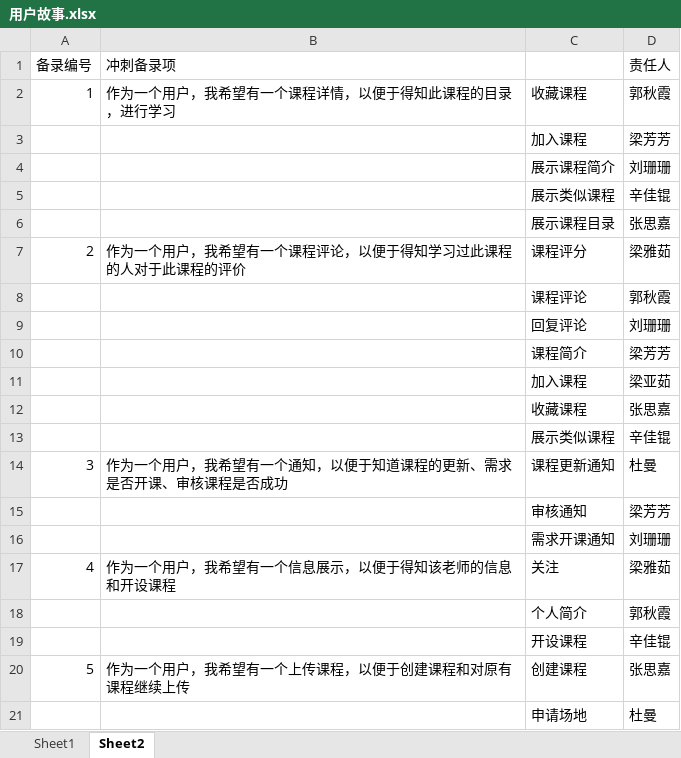
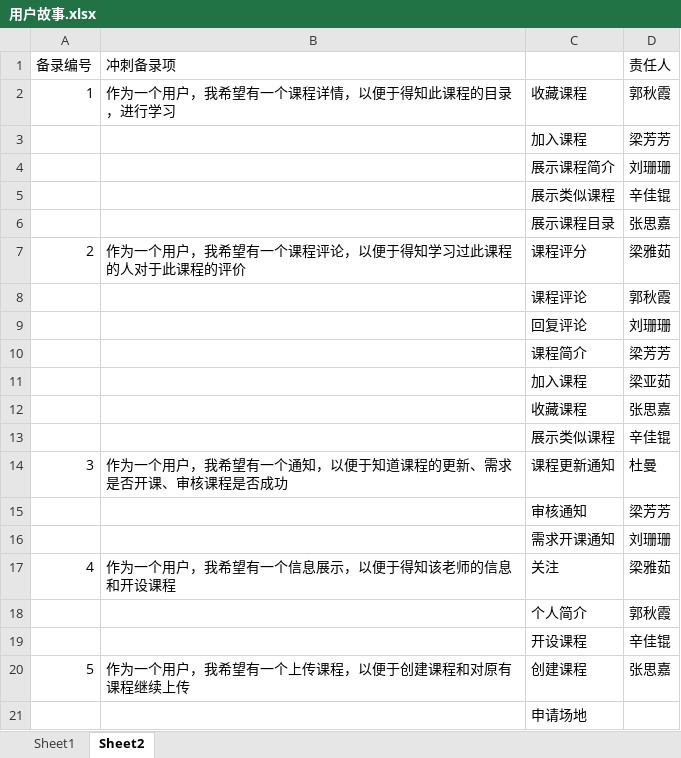
Before and after one commit to guoqiuxia/BigData-project, an Excel workbook: doc/用户故事.xlsx, sheet Sheet2, drawn as a sheet; values as stored, in another font and other column widths than the file's, no borders; the diff names each change by its address in the sheet, - before the commit and + after, or states it on an @@ line.

Commit message:
用户故事1

```diff
--- a/doc/用户故事.xlsx (sheet Sheet2)
+++ b/doc/用户故事.xlsx (sheet Sheet2)
-D21 (责任人): 杜曼
+D21 (责任人): (empty)
```
